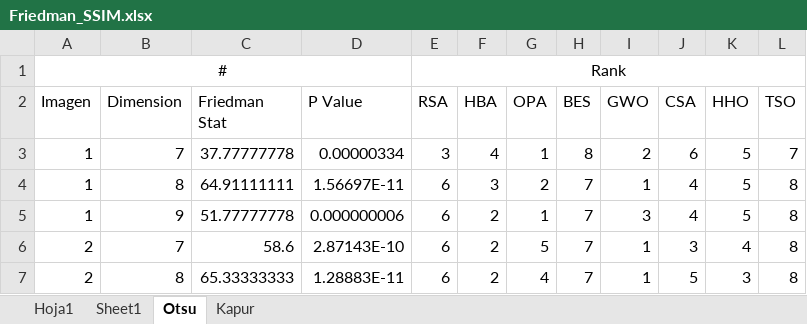
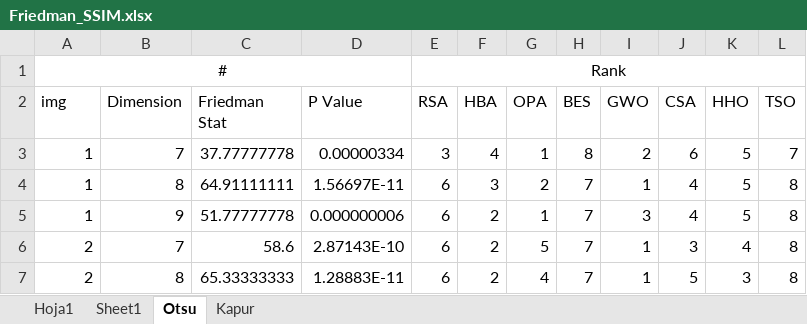
Before and after one commit to cenarius1985/Bioinspirado, an Excel workbook: Friedman_SSIM.xlsx, sheet Otsu, drawn as a sheet; only a part is shown; values as stored, in another font and other column widths than the file's, no borders; conditional formats not drawn; the diff names each change by its address in the sheet, - before the commit and + after, or states it on an @@ line.

```diff
--- a/Friedman_SSIM.xlsx (sheet Otsu)
+++ b/Friedman_SSIM.xlsx (sheet Otsu)
-A2: Imagen
+A2: img
```
Also changed, not shown: Consolidado_Final_Fitness_Mean_std.xlsx, Consolidado_Final_PSNR_Mean_std.xlsx, 8 other files.
